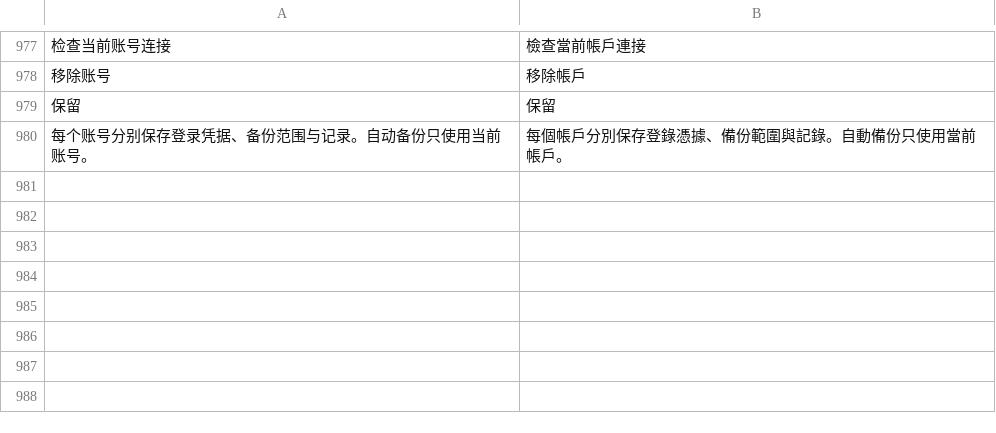
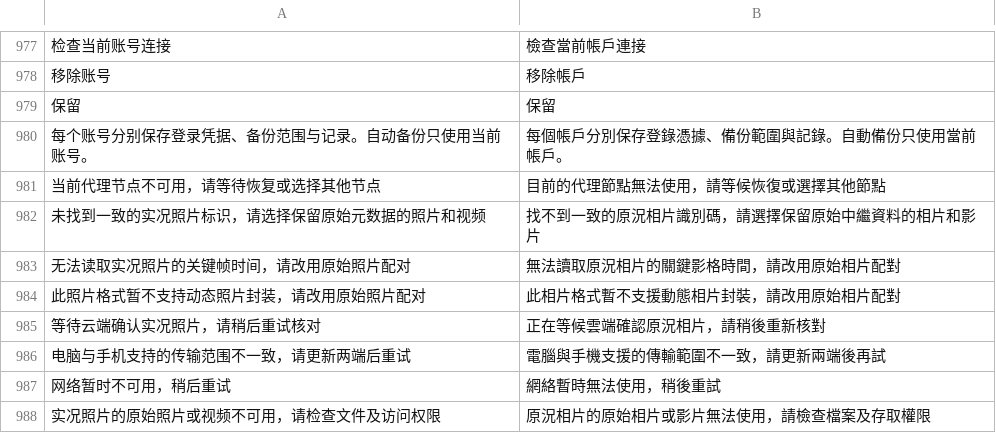
Before and after one commit to Cc-Cece/PicHarbor-Android, a TSV file: localization/yue-Hant-HK.tsv, drawn as a sheet; only a part is shown, gaps mark what is left out.

```diff
--- a/localization/yue-Hant-HK.tsv
+++ b/localization/yue-Hant-HK.tsv
@@ -980 +980,9 @@
 "每个账号分别保存登录凭据、备份范围与记录。自动备份只使用当前账号。"	"每個帳戶分別保存登錄憑據、備份範圍與記錄。自動備份只使用當前帳戶。"
+"当前代理节点不可用，请等待恢复或选择其他节点"	"目前的代理節點無法使用，請等候恢復或選擇其他節點"
+"未找到一致的实况照片标识，请选择保留原始元数据的照片和视频"	"找不到一致的原況相片識別碼，請選擇保留原始中繼資料的相片和影片"
+"无法读取实况照片的关键帧时间，请改用原始照片配对"	"無法讀取原況相片的關鍵影格時間，請改用原始相片配對"
+"此照片格式暂不支持动态照片封装，请改用原始照片配对"	"此相片格式暫不支援動態相片封裝，請改用原始相片配對"
+"等待云端确认实况照片，请稍后重试核对"	"正在等候雲端確認原況相片，請稍後重新核對"
+"电脑与手机支持的传输范围不一致，请更新两端后重试"	"電腦與手機支援的傳輸範圍不一致，請更新兩端後再試"
+"网络暂时不可用，稍后重试"	"網絡暫時無法使用，稍後重試"
+"实况照片的原始照片或视频不可用，请检查文件及访问权限"	"原況相片的原始相片或影片無法使用，請檢查檔案及存取權限"
```
Also changed, not shown: localization/en.tsv, 17 other files.
